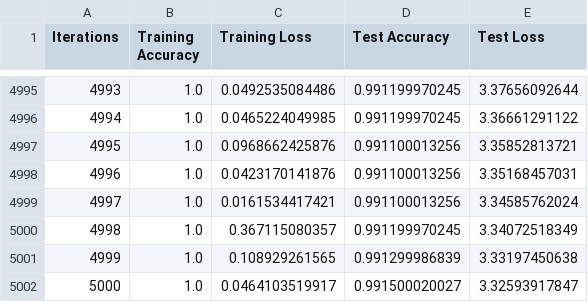
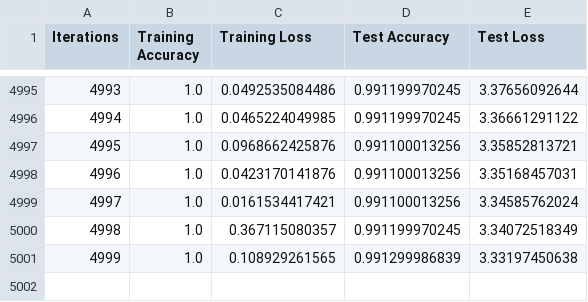
Before and after one commit to MrRobb/PE-B7, a CSV file: results/3layer/3layer_5000iterations_1step.csv, drawn as a sheet; only a part is shown, gaps mark what is left out.

```diff
--- a/results/3layer/3layer_5000iterations_1step.csv
+++ b/results/3layer/3layer_5000iterations_1step.csv
@@ -5001,2 +5001 @@ Iterations,Training Accuracy,Training Loss,Test Accuracy,Test Loss
 4999,1.0,0.108929261565,0.991299986839,3.33197450638
-5000,1.0,0.0464103519917,0.991500020027,3.32593917847
```
Also changed, not shown: results/1layer/1layer_5000iterations_1step.csv, results/5layer/5layer_5000iterations_1step.csv, 5 other files.
